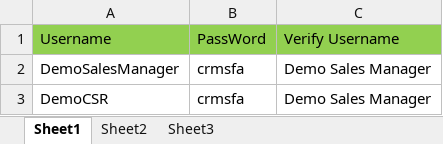
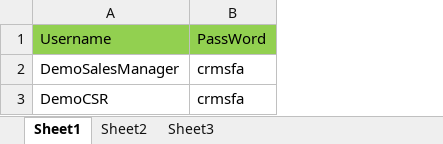
Before and after one commit to antojprem/Maven_Project, an Excel workbook: data/TC001A_Login.xlsx, sheet Sheet1, drawn as a sheet; values as stored, in another font and other column widths than the file's, no borders; the diff names each change by its address in the sheet, - before the commit and + after, or states it on an @@ line.

```diff
--- a/data/TC001A_Login.xlsx (sheet Sheet1)
+++ b/data/TC001A_Login.xlsx (sheet Sheet1)
-column C, rows 1-3: Verify Username | Demo Sales Manager | Demo Sales Manager
```
Also changed, not shown: 7 other files.
